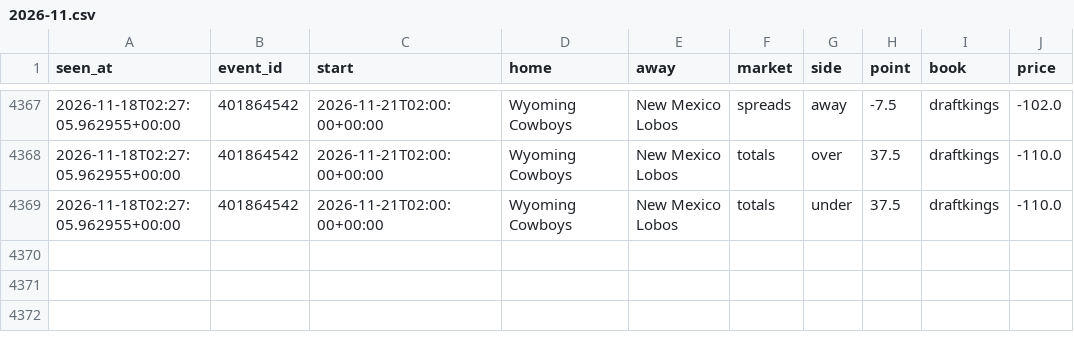
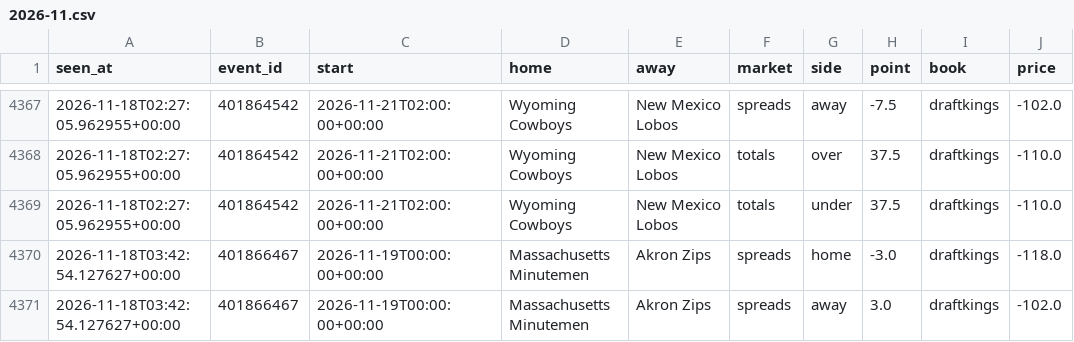
Before and after one commit to tdrey10/sports, a CSV file: data/odds/ncaaf/2026-11.csv, drawn as a sheet; only a part is shown, gaps mark what is left out.

```diff
--- a/data/odds/ncaaf/2026-11.csv
+++ b/data/odds/ncaaf/2026-11.csv
@@ -4369 +4369,3 @@ seen_at,event_id,start,home,away,market,side,point,book,price
 2026-11-18T02:27:05.962955+00:00,401864542,2026-11-21T02:00:00+00:00,Wyoming Cowboys,New Mexico Lobos,totals,under,37.5,draftkings,-110.0
+2026-11-18T03:42:54.127627+00:00,401866467,2026-11-19T00:00:00+00:00,Massachusetts Minutemen,Akron Zips,spreads,home,-3.0,draftkings,-118.0
+2026-11-18T03:42:54.127627+00:00,401866467,2026-11-19T00:00:00+00:00,Massachusetts Minutemen,Akron Zips,spreads,away,3.0,draftkings,-102.0
```
Also changed, not shown: data/odds/nba/2026-11.csv, 11 other files.
